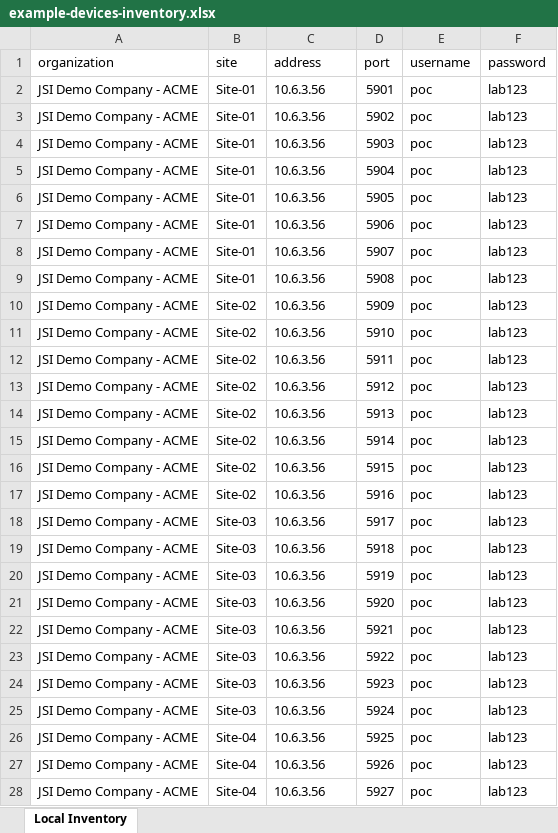
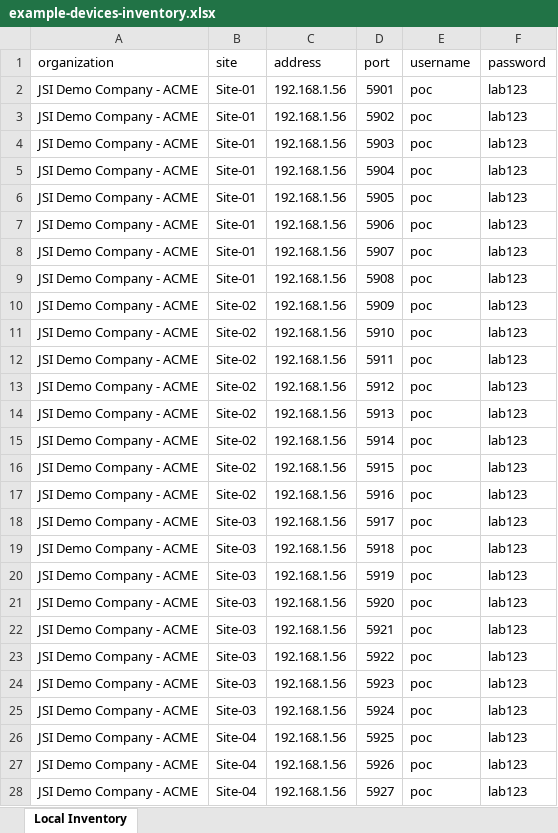
Before and after one commit to kimcharli/jccm, an Excel workbook: example-devices-inventory.xlsx, sheet Local Inventory, drawn as a sheet; only a part is shown; values as stored, in another font and other column widths than the file's, no borders; the diff covers the shown part only; the diff names each change by its address in the sheet, - before the commit and + after, or states it on an @@ line.

```diff
--- a/example-devices-inventory.xlsx (sheet Local Inventory)
+++ b/example-devices-inventory.xlsx (sheet Local Inventory)
-C2:C28 (address): 10.6.3.56
+C2:C28 (address): 192.168.1.56
```
Also changed, not shown: 69 edited cells elsewhere in this sheet, 18 other files.
